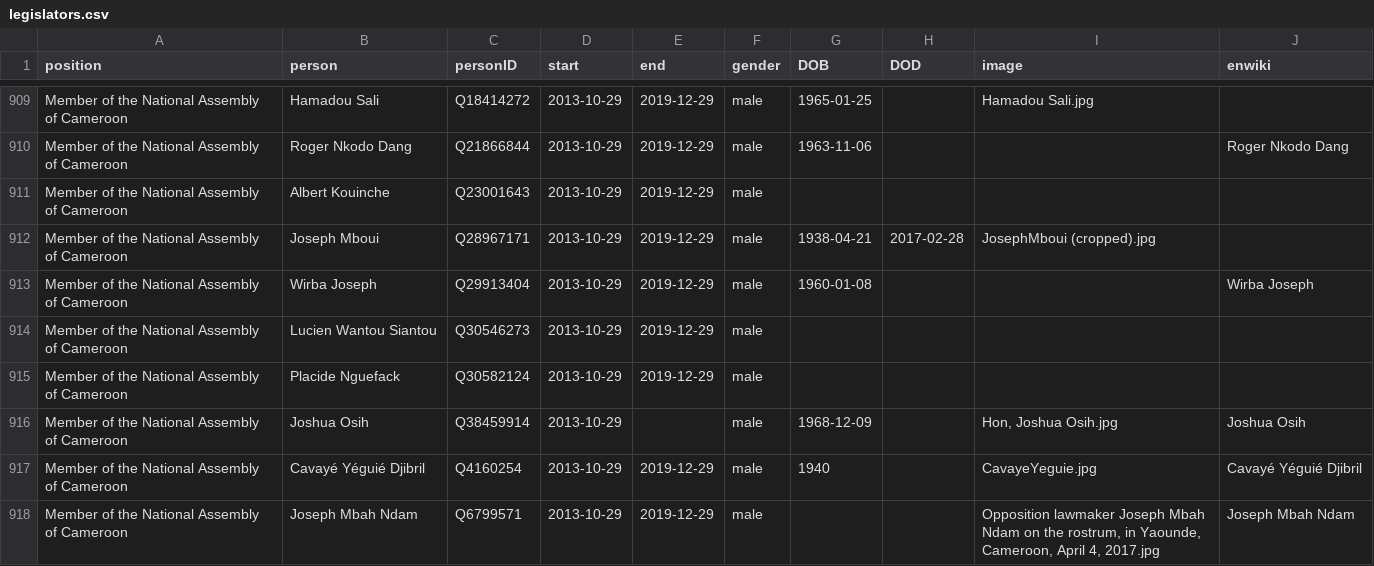
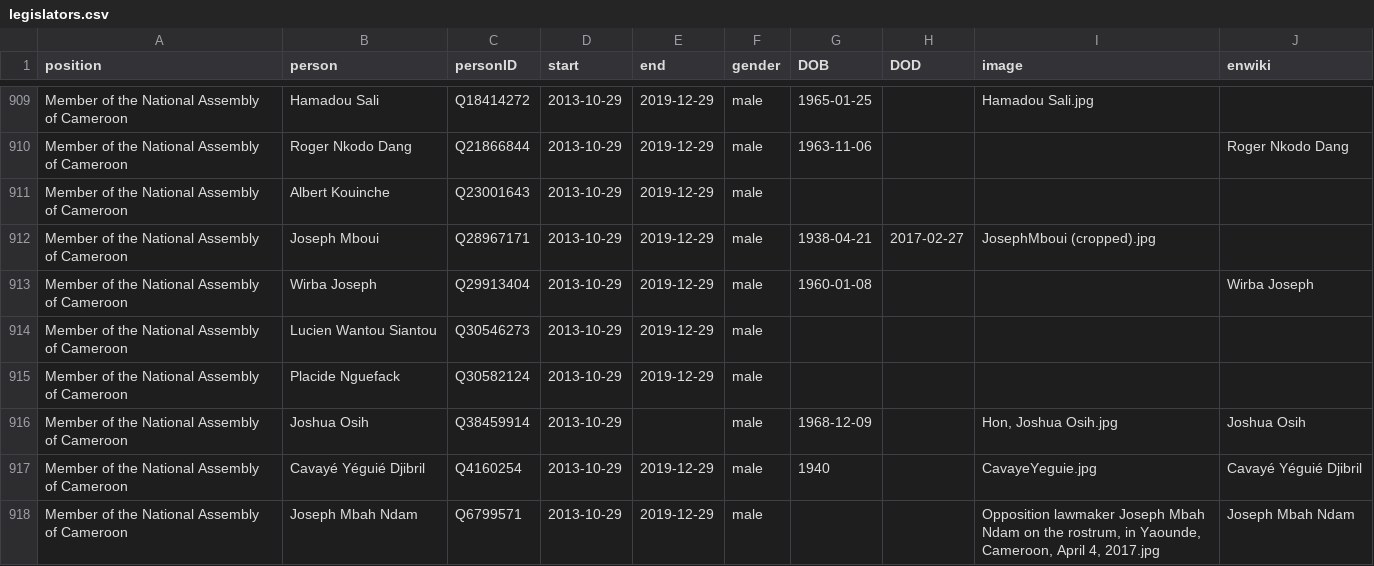
Before and after one commit to every-politician-scrapers/cameroon, a CSV file: html/legislators.csv, drawn as a sheet; only a part is shown, gaps mark what is left out.

Commit message:
PCB update

```diff
--- a/html/legislators.csv
+++ b/html/legislators.csv
@@ -911,3 +911,3 @@ Member of the National Assembly of Cameroon,Roger Nkodo Dang,Q21866844,2013-10-2
 Member of the National Assembly of Cameroon,Albert Kouinche,Q23001643,2013-10-29,2019-12-29,male,,,,
-Member of the National Assembly of Cameroon,Joseph Mboui,Q28967171,2013-10-29,2019-12-29,male,1938-04-21,2017-02-28,JosephMboui (cropped).jpg,
+Member of the National Assembly of Cameroon,Joseph Mboui,Q28967171,2013-10-29,2019-12-29,male,1938-04-21,2017-02-27,JosephMboui (cropped).jpg,
 Member of the National Assembly of Cameroon,Wirba Joseph,Q29913404,2013-10-29,2019-12-29,male,1960-01-08,,,Wirba Joseph
```
